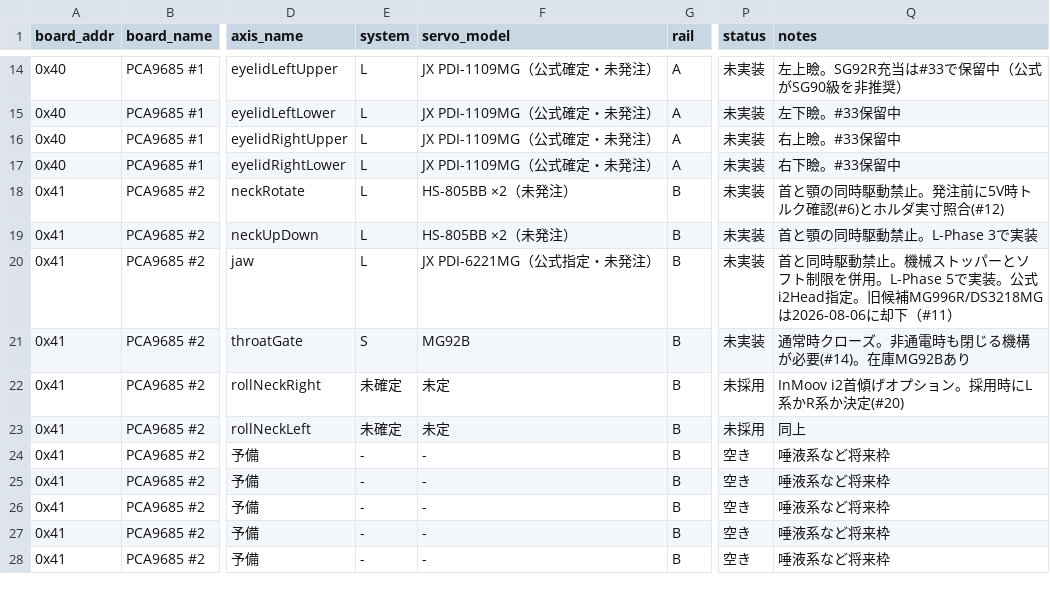
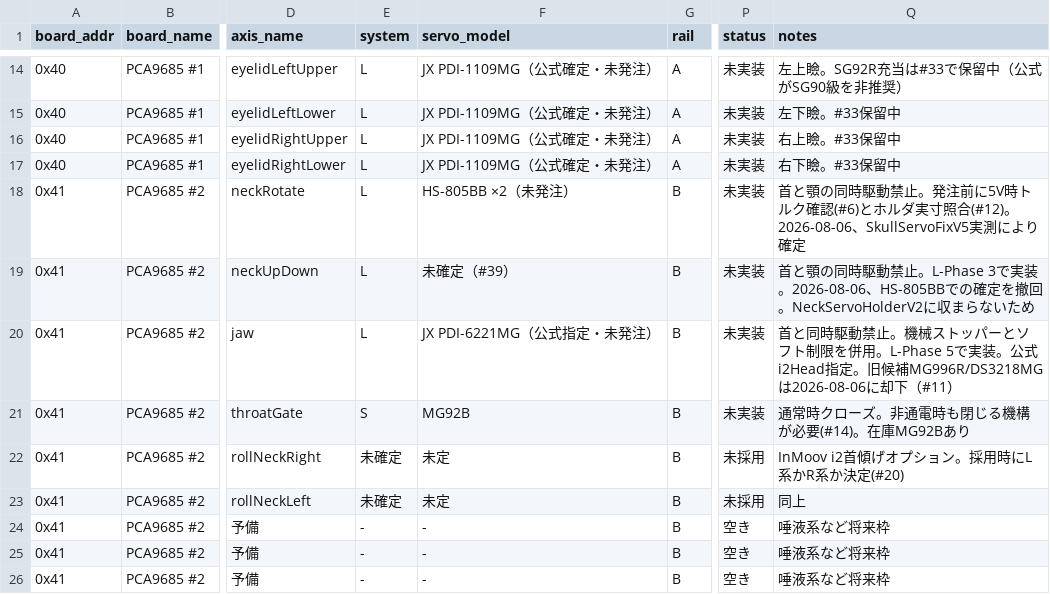
Before and after one commit to chinochino66/humanoid, a CSV file: firmware/servo_pin_map.csv, drawn as a sheet; only a part is shown, gaps mark what is left out; the shorter side is filled out with more unchanged rows; the diff names each change by its address in the sheet, - before the commit and + after, or states it on an @@ line.

Commit message:
fix(docs): 首上下サーボ=HS-805BBの判断を撤回・#39を影響度高へ
実測した部品はNeckServoHolderV2ではなくSkullServoFixV5であり、NeckServoHolderV2の外形（スライサー確認55.0×58.5×22.0mm）にはHS-805BBが物理的に収まらない。首上下軸のサーボ確定判断を撤回し未確定へ戻す一方、首回転軸はSkullServoFixV5実測により確定のまま維持する。docs/OPEN_ISSUES.md #39を影響度中から高へ移動し、docs/L/channel_map_L.md・docs/L/servo_assignment_L.md・docs/reference/servo_datasheets.md・firmware/servo_pin_map.csvを整合させた。

```diff
--- a/firmware/servo_pin_map.csv
+++ b/firmware/servo_pin_map.csv
-Q18 (notes): …寸照合(#12)
+Q18 (notes): …寸照合(#12)。2026-08-06、SkullServoFixV5実測により確定
-F19 (servo_model): HS-805BB ×2（未発注）
+F19 (servo_model): 未確定（#39）
-Q19 (notes): …3で実装
+Q19 (notes): …3で実装。2026-08-06、HS-805BBでの確定を撤回。NeckServoHolderV2に収まらないため
```
Also changed, not shown: 4 other files.
